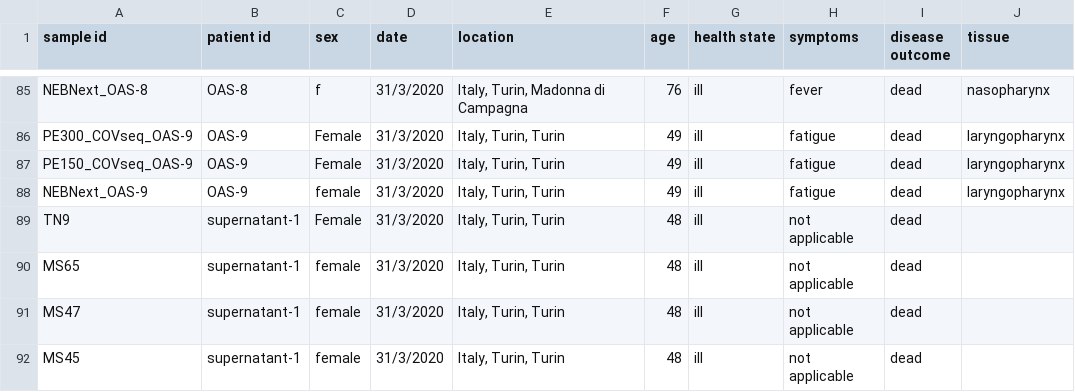
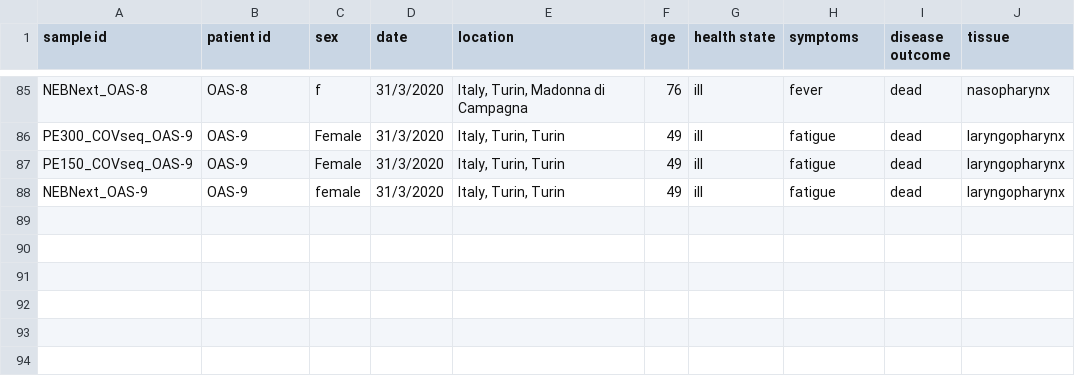
Before and after one commit to duleise/analysis-recipe, a CSV file: samples_metadata_lesson.csv, drawn as a sheet; only a part is shown, gaps mark what is left out; the diff names each change by its address in the sheet, - before the commit and + after, or states it on an @@ line.

Commit message:
Delete last 4 samples
Last 4 samples were deleted due to bla bla bla

```diff
--- a/samples_metadata_lesson.csv
+++ b/samples_metadata_lesson.csv
-row 89: TN9 | supernatant-1 | Female | 31/3/2020 | Italy, Turin, Turin | 48 | ill | not applicable | dead
-row 90: MS65 | supernatant-1 | female | 31/3/2020 | Italy, Turin, Turin | 48 | ill | not applicable | dead
-row 91: MS47 | supernatant-1 | female | 31/3/2020 | Italy, Turin, Turin | 48 | ill | not applicable | dead
-row 92: MS45 | supernatant-1 | female | 31/3/2020 | Italy, Turin, Turin | 48 | ill | not applicable | dead
```
